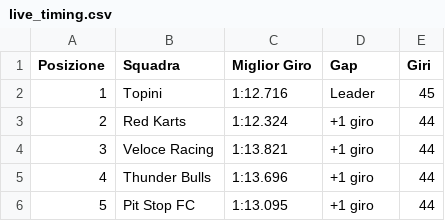
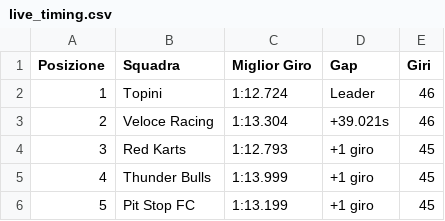
Before and after one commit to MrCaruso201/Software_project, a CSV file: racefacer_sim/sim_data/live_timing.csv, drawn as a sheet.

```diff
--- a/racefacer_sim/sim_data/live_timing.csv
+++ b/racefacer_sim/sim_data/live_timing.csv
@@ -1,6 +1,6 @@
 Posizione,Squadra,Miglior Giro,Gap,Giri
-1,Topini,1:12.716,Leader,45
-2,Red Karts,1:12.324,+1 giro,44
-3,Veloce Racing,1:13.821,+1 giro,44
-4,Thunder Bulls,1:13.696,+1 giro,44
-5,Pit Stop FC,1:13.095,+1 giro,44
+1,Topini,1:12.724,Leader,46
+2,Veloce Racing,1:13.304,+39.021s,46
+3,Red Karts,1:12.793,+1 giro,45
+4,Thunder Bulls,1:13.999,+1 giro,45
+5,Pit Stop FC,1:13.199,+1 giro,45
```
Also changed, not shown: 7 other files.
